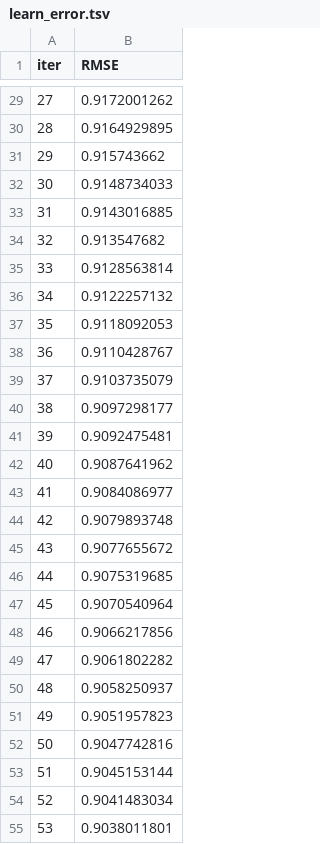
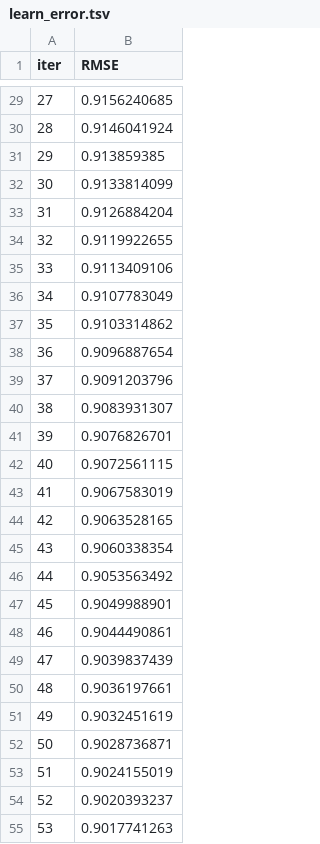
Before and after one commit to MUSTAFA892/CIBMTR-Equity-in-post-HCT-Survival-Predictions, a TSV file: catboost_info/learn_error.tsv, drawn as a sheet; only a part is shown, gaps mark what is left out; the diff covers the shown part only.

```diff
--- a/catboost_info/learn_error.tsv
+++ b/catboost_info/learn_error.tsv
@@ -29,27 +29,27 @@ iter	RMSE
-27	0.9172001262
-28	0.9164929895
-29	0.915743662
-30	0.9148734033
-31	0.9143016885
-32	0.913547682
-33	0.9128563814
-34	0.9122257132
-35	0.9118092053
-36	0.9110428767
-37	0.9103735079
-38	0.9097298177
-39	0.9092475481
-40	0.9087641962
-41	0.9084086977
-42	0.9079893748
-43	0.9077655672
-44	0.9075319685
-45	0.9070540964
-46	0.9066217856
-47	0.9061802282
-48	0.9058250937
-49	0.9051957823
-50	0.9047742816
-51	0.9045153144
-52	0.9041483034
-53	0.9038011801
+27	0.9156240685
+28	0.9146041924
+29	0.913859385
+30	0.9133814099
+31	0.9126884204
+32	0.9119922655
+33	0.9113409106
+34	0.9107783049
+35	0.9103314862
+36	0.9096887654
+37	0.9091203796
+38	0.9083931307
+39	0.9076826701
+40	0.9072561115
+41	0.9067583019
+42	0.9063528165
+43	0.9060338354
+44	0.9053563492
+45	0.9049988901
+46	0.9044490861
+47	0.9039837439
+48	0.9036197661
+49	0.9032451619
+50	0.9028736871
+51	0.9024155019
+52	0.9020393237
+53	0.9017741263
```
Also changed, not shown: 73 edited cells elsewhere in this file, catboost_info/time_left.tsv, 4 other files.
